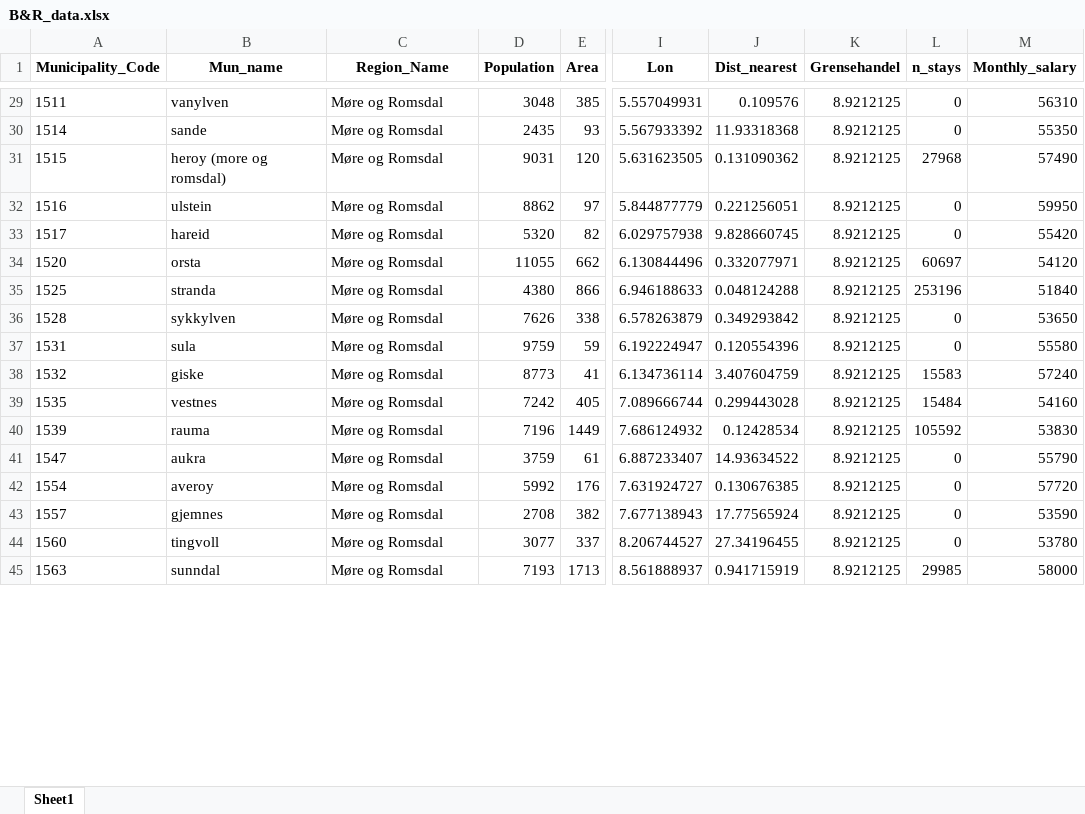
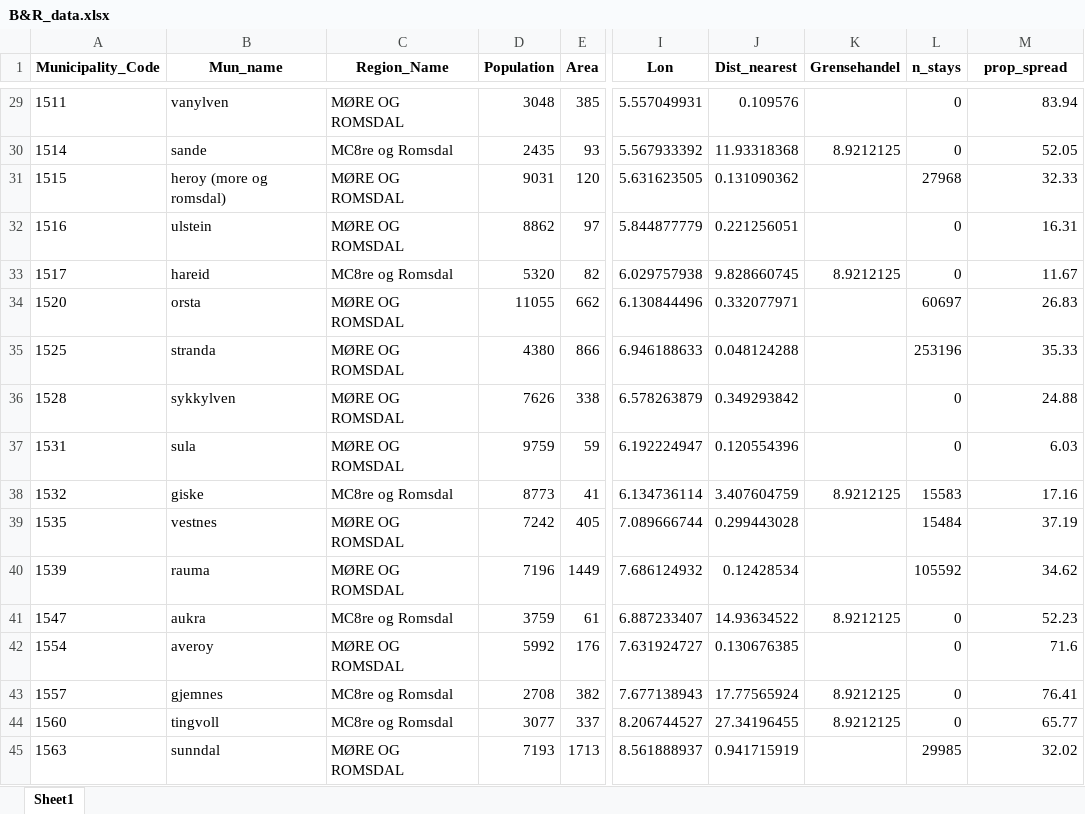
Before and after one commit to sanderseriksen/BAN440-Term-Paper, an Excel workbook: Data/Vinmonopolet/B&R_data.xlsx, sheet Sheet1, drawn as a sheet; only a part is shown, gaps mark what is left out; values as stored, in another font and other column widths than the file's, no borders; the diff covers the shown part only; the diff names each change by its address in the sheet, - before the commit and + after, or states it on an @@ line.

```diff
--- a/Data/Vinmonopolet/B&R_data.xlsx (sheet Sheet1)
+++ b/Data/Vinmonopolet/B&R_data.xlsx (sheet Sheet1)
-M1: Monthly_salary
+M1: prop_spread
-C29 (Region_Name): Møre og Romsdal
+C29 (Region_Name): MØRE OG ROMSDAL
-K29 (Grensehandel): 8.9212125
+K29 (Grensehandel): (empty)
-M29 (prop_spread): 56310
+M29 (prop_spread): 83.94
-C30 (Region_Name): Møre og Romsdal
+C30 (Region_Name): MC8re og Romsdal
-M30 (prop_spread): 55350
+M30 (prop_spread): 52.05
-C31:C32 (Region_Name): Møre og Romsdal
+C31:C32 (Region_Name): MØRE OG ROMSDAL
-K31:K32 (Grensehandel): 8.9212125
+K31:K32 (Grensehandel): (empty)
-M31 (prop_spread): 57490
+M31 (prop_spread): 32.33
-M32 (prop_spread): 59950
+M32 (prop_spread): 16.31
-C33 (Region_Name): Møre og Romsdal
+C33 (Region_Name): MC8re og Romsdal
-M33 (prop_spread): 55420
+M33 (prop_spread): 11.67
-C34:C37 (Region_Name): Møre og Romsdal
+C34:C37 (Region_Name): MØRE OG ROMSDAL
-K34:K37 (Grensehandel): 8.9212125
+K34:K37 (Grensehandel): (empty)
-M34 (prop_spread): 54120
+M34 (prop_spread): 26.83
-M35 (prop_spread): 51840
+M35 (prop_spread): 35.33
-M36 (prop_spread): 53650
+M36 (prop_spread): 24.88
-M37 (prop_spread): 55580
+M37 (prop_spread): 6.03
-C38 (Region_Name): Møre og Romsdal
+C38 (Region_Name): MC8re og Romsdal
-M38 (prop_spread): 57240
+M38 (prop_spread): 17.16
-C39:C40 (Region_Name): Møre og Romsdal
+C39:C40 (Region_Name): MØRE OG ROMSDAL
-K39:K40 (Grensehandel): 8.9212125
+K39:K40 (Grensehandel): (empty)
-M39 (prop_spread): 54160
+M39 (prop_spread): 37.19
-M40 (prop_spread): 53830
+M40 (prop_spread): 34.62
-C41 (Region_Name): Møre og Romsdal
+C41 (Region_Name): MC8re og Romsdal
-M41 (prop_spread): 55790
+M41 (prop_spread): 52.23
-C42 (Region_Name): Møre og Romsdal
+C42 (Region_Name): MØRE OG ROMSDAL
-K42 (Grensehandel): 8.9212125
+K42 (Grensehandel): (empty)
-M42 (prop_spread): 57720
+M42 (prop_spread): 71.6
-C43:C44 (Region_Name): Møre og Romsdal
+C43:C44 (Region_Name): MC8re og Romsdal
-M43 (prop_spread): 53590
+M43 (prop_spread): 76.41
-M44 (prop_spread): 53780
+M44 (prop_spread): 65.77
-C45 (Region_Name): Møre og Romsdal
+C45 (Region_Name): MØRE OG ROMSDAL
-K45 (Grensehandel): 8.9212125
+K45 (Grensehandel): (empty)
-M45 (prop_spread): 58000
+M45 (prop_spread): 32.02
```
Also changed, not shown: 458 edited cells elsewhere in this sheet, 4 other files.
